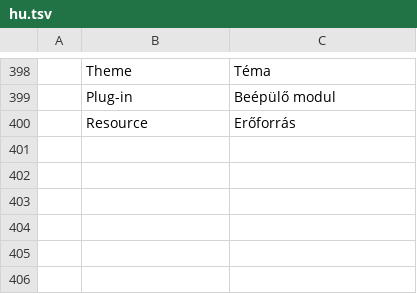
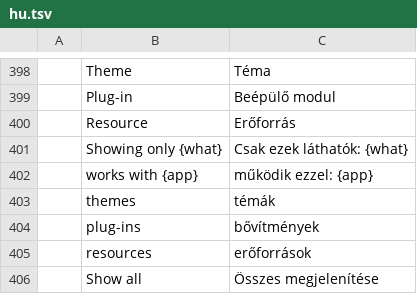
Before and after one commit to Jeremy8776/craft-launcher, a TSV file: crates/ui-egui/src/i18n/hu.tsv, drawn as a sheet; only a part is shown, gaps mark what is left out; the diff names each change by its address in the sheet, - before the commit and + after, or states it on an @@ line.

```diff
--- a/crates/ui-egui/src/i18n/hu.tsv
+++ b/crates/ui-egui/src/i18n/hu.tsv
+row 401:  | Showing only {what} | Csak ezek láthatók: {what}
+row 402:  | works with {app} | működik ezzel: {app}
+row 403:  | themes | témák
+row 404:  | plug-ins | bővítmények
+row 405:  | resources | erőforrások
+row 406:  | Show all | Összes megjelenítése
```
Also changed, not shown: crates/ui-egui/src/i18n/cs.tsv, crates/ui-egui/src/i18n/es.tsv, 16 other files.
